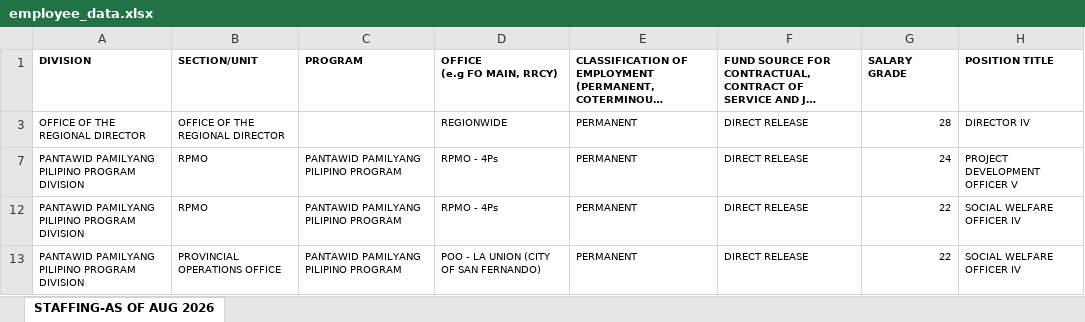
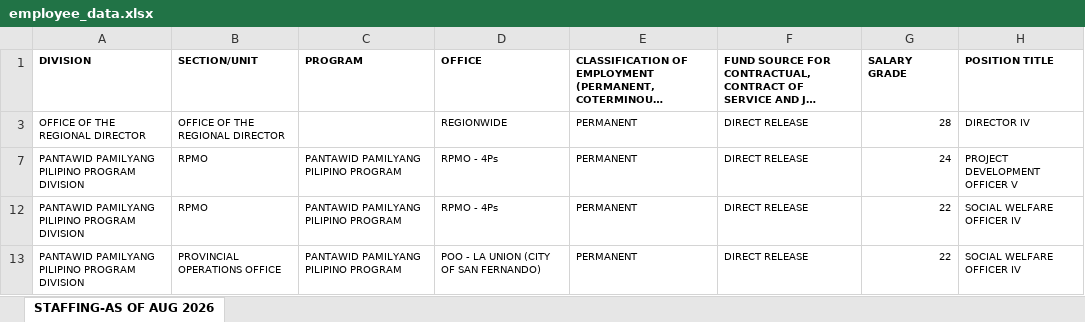
Before and after one commit to johnernest11/one-hr-api, an Excel workbook: database/seeders/dumps/employee_data.xlsx, sheet STAFFING-AS OF AUG 2026, drawn as a sheet; only a part is shown; long unchanged cells end in …; values as stored, in another font and other column widths than the file's, no borders; ↵ is a line break in a cell; the diff names each change by its address in the sheet, - before the commit and + after, or states it on an @@ line.

Commit message:
Updated Employee List

```diff
--- a/database/seeders/dumps/employee_data.xlsx (sheet STAFFING-AS OF AUG 2026)
+++ b/database/seeders/dumps/employee_data.xlsx (sheet STAFFING-AS OF AUG 2026)
-D1: OFFICE ↵ (e.g FO MAIN, RRCY)
+D1: OFFICE
```
Also changed, not shown: 12 other files.
